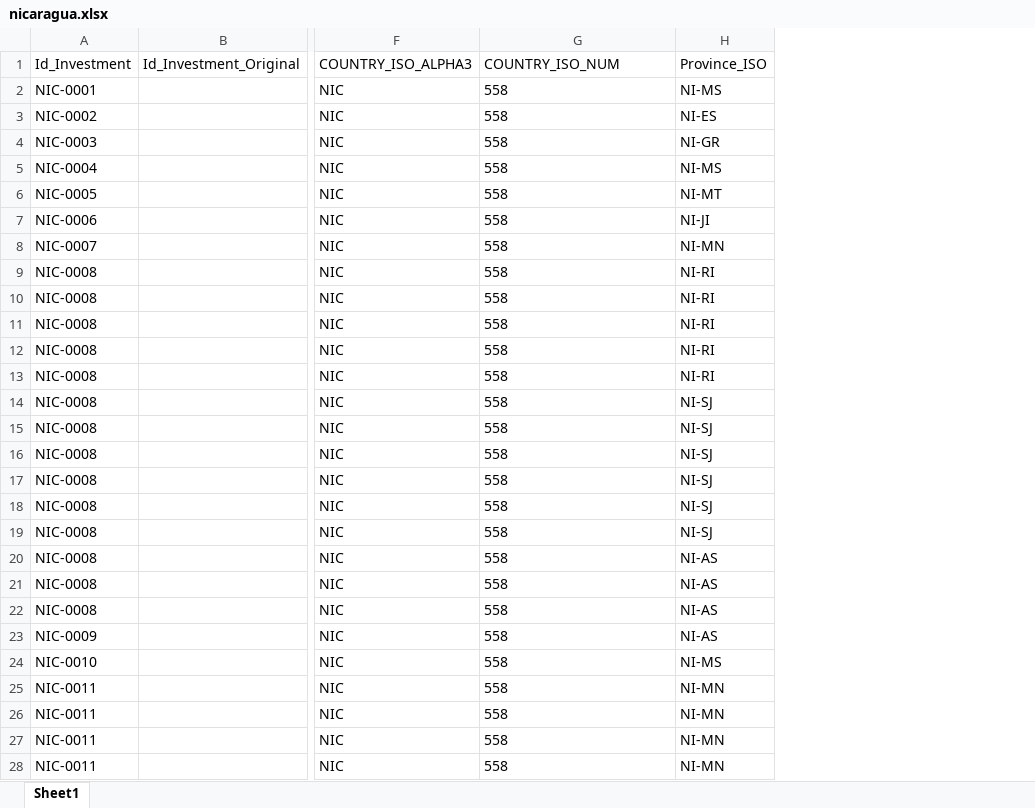
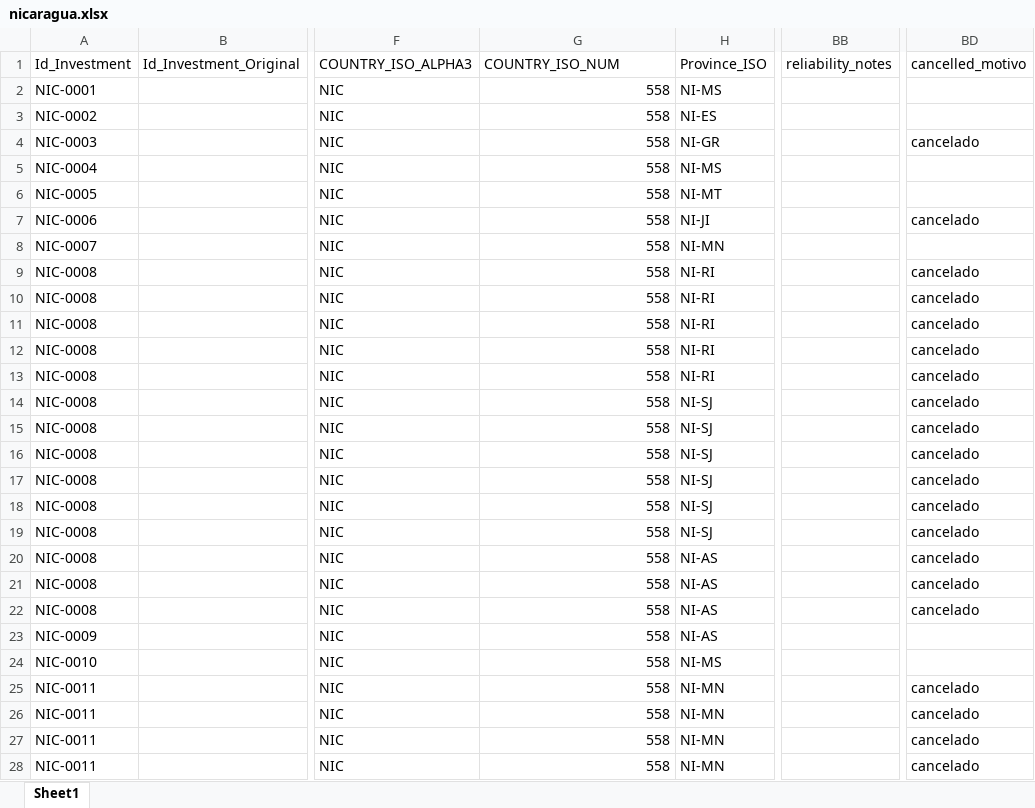
Before and after one commit to MilenioICLAC/iclac-mapa-fdi, an Excel workbook: data/sources/countries/nicaragua.xlsx, sheet Sheet1, drawn as a sheet; only a part is shown, gaps mark what is left out; values as stored, in another font and other column widths than the file's, no borders; the diff covers the shown part only; the diff names each change by its address in the sheet, - before the commit and + after, or states it on an @@ line.

```diff
--- a/data/sources/countries/nicaragua.xlsx (sheet Sheet1)
+++ b/data/sources/countries/nicaragua.xlsx (sheet Sheet1)
+column BB (reliability_notes), empty
+column BD (cancelled_motivo), rows 4-28: cancelado |  |  | cancelado |  | cancelado | cancelado | cancelado | cancelado | cancelado | cancelado | cancelado | cancelado | cancelado | cancelado | cancelado | cancelado | cancelado | cancelado |  |  | cancelado | cancelado | cancelado | cancelado
-G2:G28 alignment: left
+G2:G28 alignment: right
```
Also changed, not shown: cell formats elsewhere in this sheet, data/sources/countries/brazil.xlsx, data/sources/countries/chile.xlsx, 18 other files.
